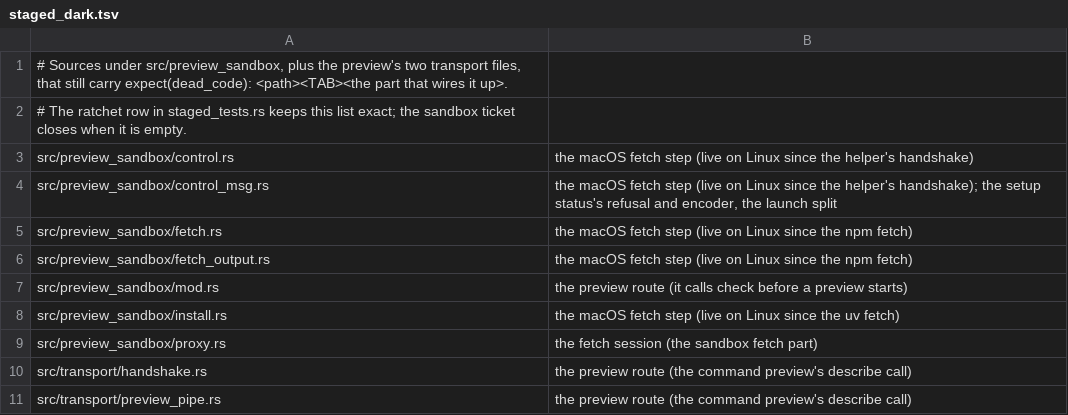
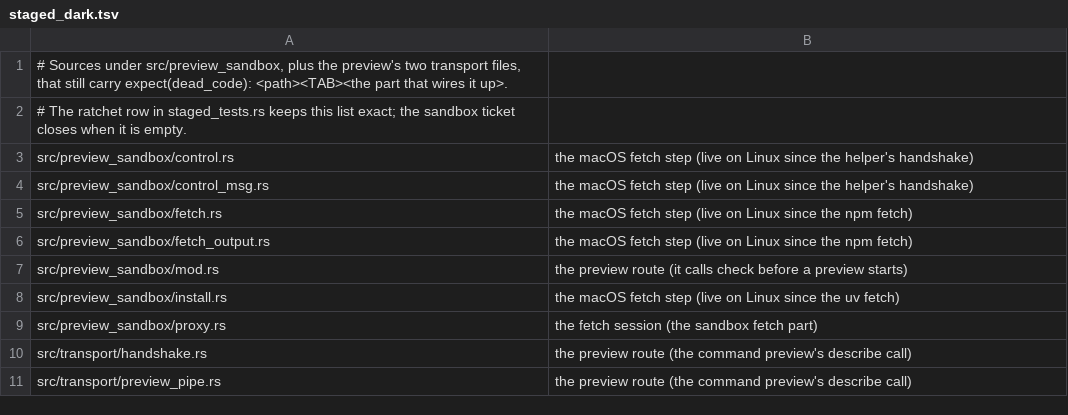
Before and after one commit to MikkoParkkola/mcp-gateway, a TSV file: src/preview_sandbox/staged_dark.tsv, drawn as a sheet.

```diff
--- a/src/preview_sandbox/staged_dark.tsv
+++ b/src/preview_sandbox/staged_dark.tsv
@@ -3,3 +3,3 @@
 src/preview_sandbox/control.rs	the macOS fetch step (live on Linux since the helper's handshake)
-src/preview_sandbox/control_msg.rs	the macOS fetch step (live on Linux since the helper's handshake); the setup status's refusal and encoder, the launch split
+src/preview_sandbox/control_msg.rs	the macOS fetch step (live on Linux since the helper's handshake)
 src/preview_sandbox/fetch.rs	the macOS fetch step (live on Linux since the npm fetch)
```
Also changed, not shown: 24 other files.
